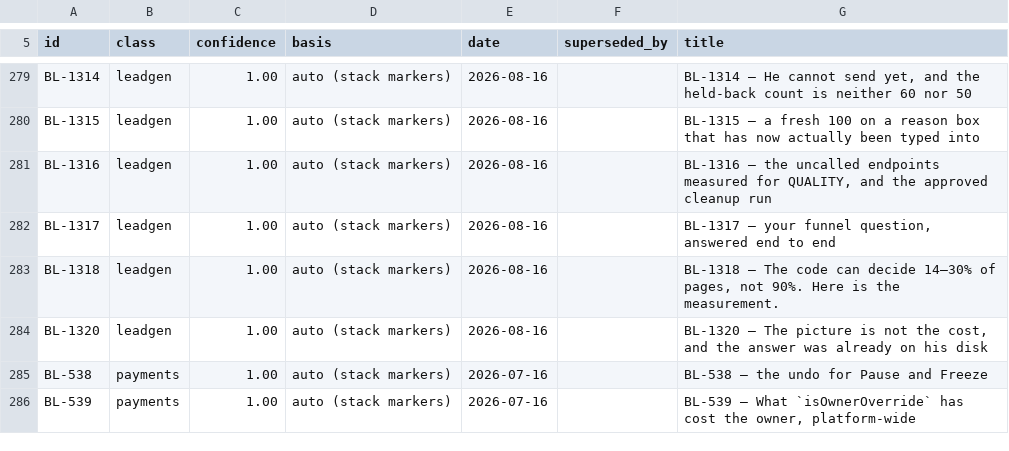
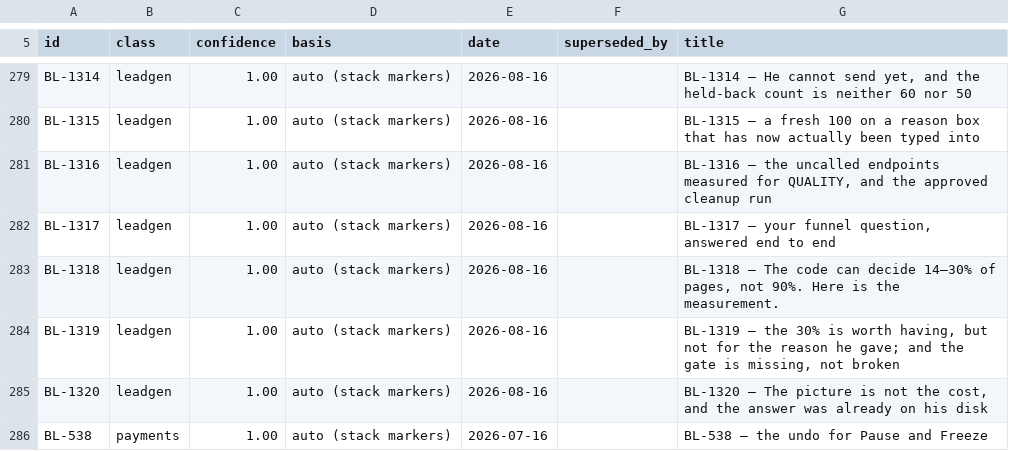
Before and after one commit to ilenader/clippershq-reports, a TSV file: MANIFEST.tsv, drawn as a sheet; only a part is shown, gaps mark what is left out; the shorter side is filled out with more unchanged rows; the diff names each change by its address in the sheet, - before the commit and + after, or states it on an @@ line.

Commit message:
BL-1319: editors do NOT publish addresses more often, and the two-month gate is missing rather than broken

```diff
--- a/MANIFEST.tsv
+++ b/MANIFEST.tsv
+row 284: BL-1319 | leadgen | 1.00 | auto (stack markers) | 2026-08-16 |  | BL-1319 — the 30% is worth having, but not for the reason he gave; and the gate is missing, not broken
```
Also changed, not shown: 1 other file.
